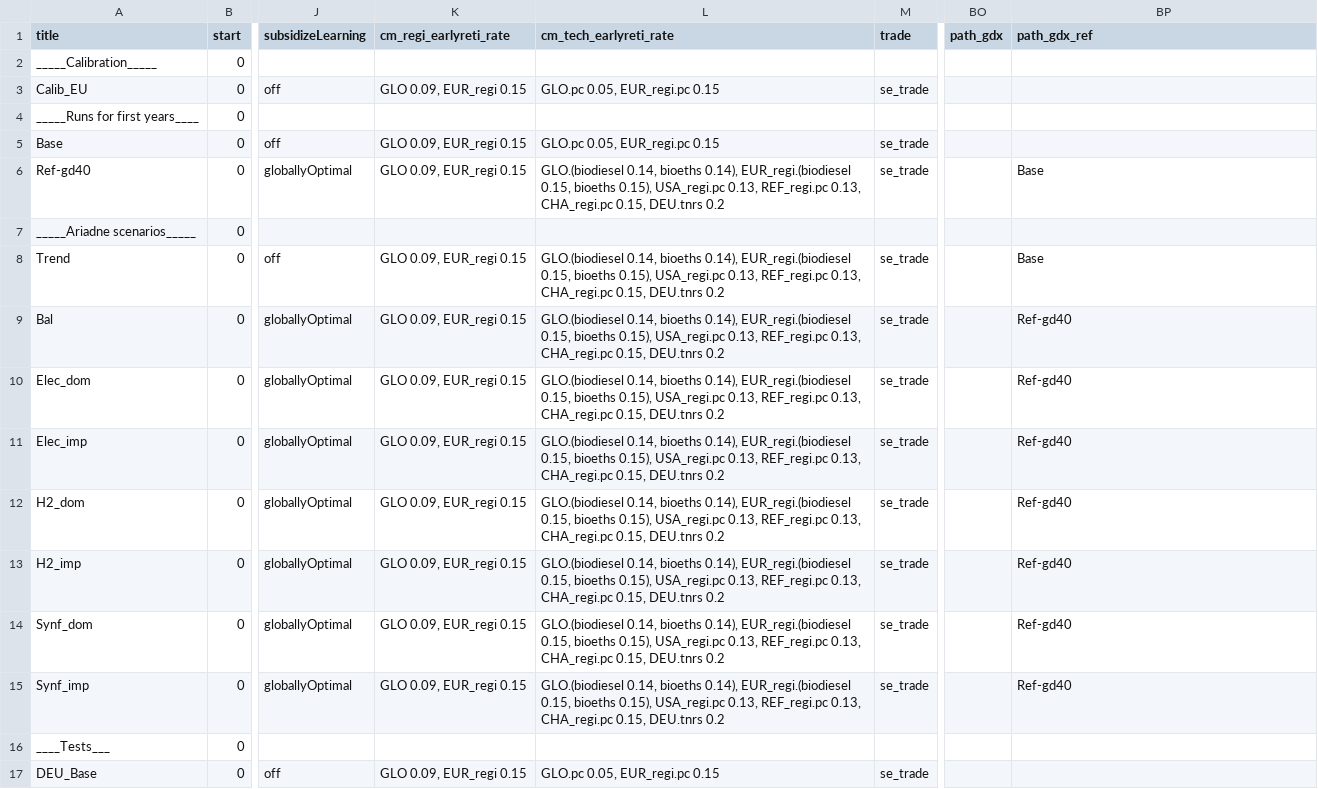
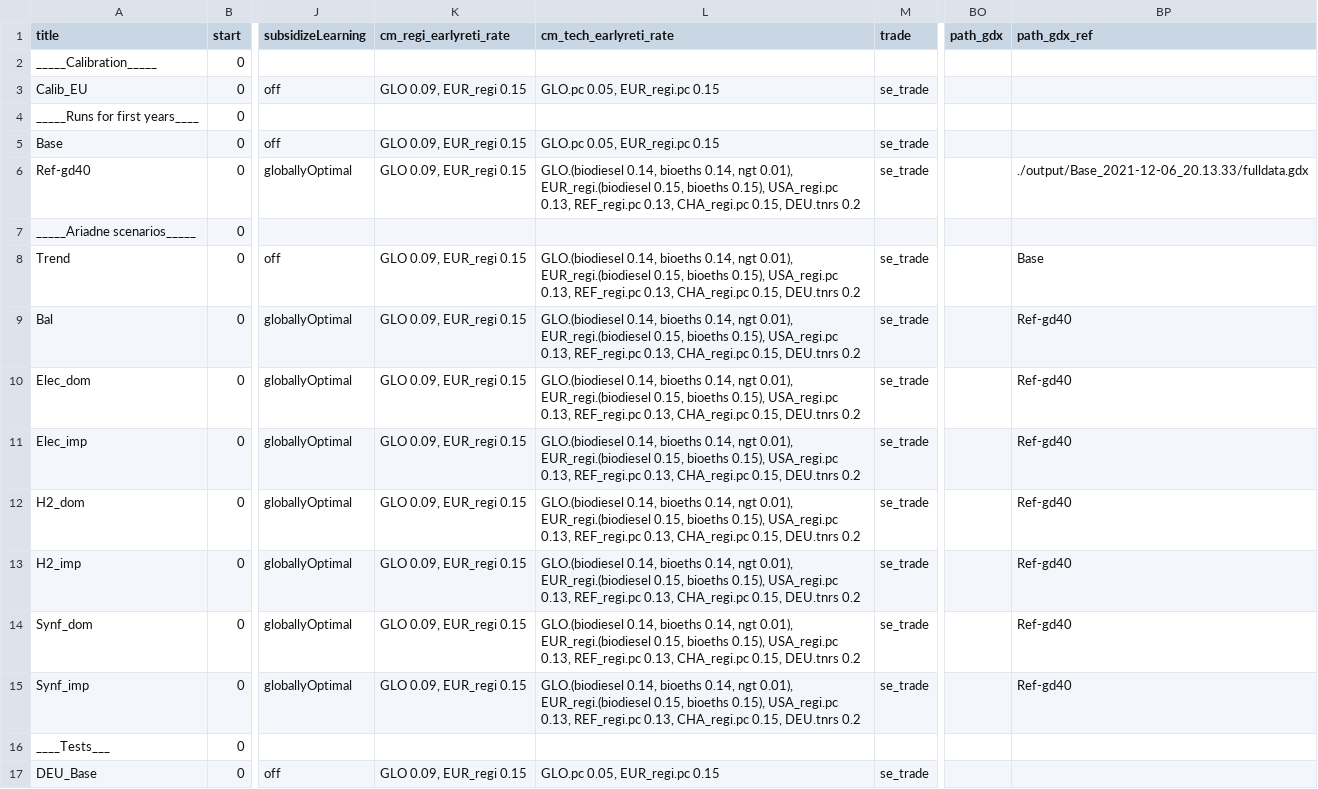
Before and after one commit to remindmodel/remind, a CSV file: config/21_regions_EU11/scenario_config_21_EU11_ARIADNE.csv, drawn as a sheet; only a part is shown, gaps mark what is left out; the diff names each change by its address in the sheet, - before the commit and + after, or states it on an @@ line.

```diff
--- a/config/21_regions_EU11/scenario_config_21_EU11_ARIADNE.csv
+++ b/config/21_regions_EU11/scenario_config_21_EU11_ARIADNE.csv
-L6 (cm_tech_earlyreti_rate): …0.14, bioeths 0.14), EUR_regi.(biodiesel 0.15,…
+L6 (cm_tech_earlyreti_rate): …0.14, bioeths 0.14, ngt 0.01), EUR_regi.(biodiesel 0.15,…
-BP6 (path_gdx_ref): Base
+BP6 (path_gdx_ref): ./output/Base_2021-12-06_20.13.33/fulldata.gdx
-L8:L15 (cm_tech_earlyreti_rate): …0.14, bioeths 0.14), EUR_regi.(biodiesel 0.15,…
+L8:L15 (cm_tech_earlyreti_rate): …0.14, bioeths 0.14, ngt 0.01), EUR_regi.(biodiesel 0.15,…
```
Also changed, not shown: config/scenario_config_AMT.csv.
